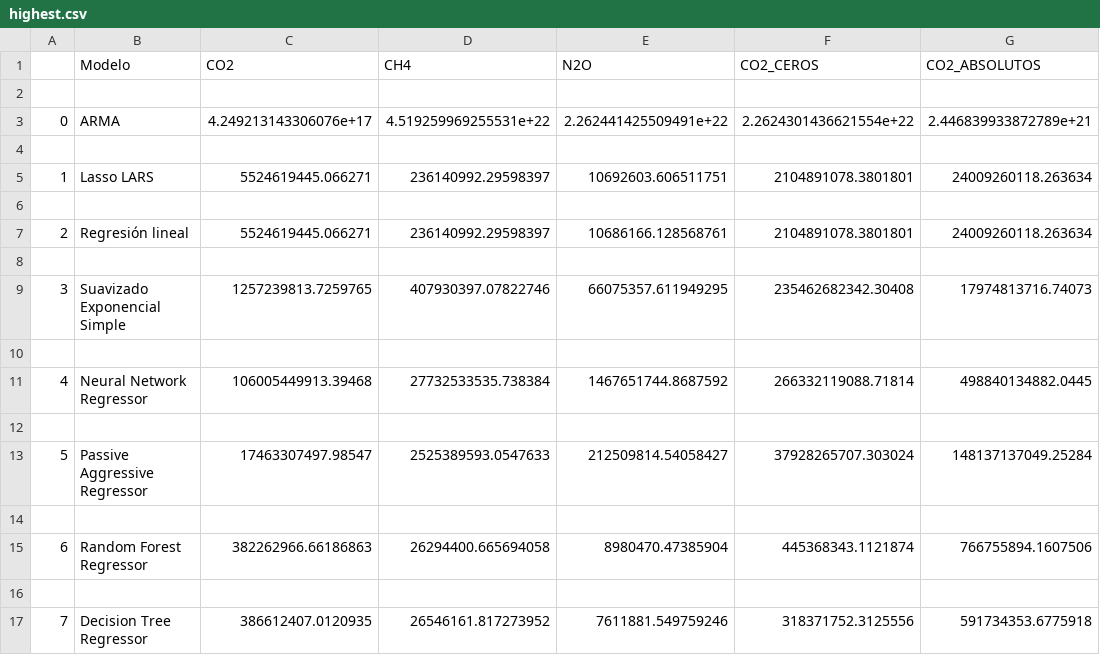
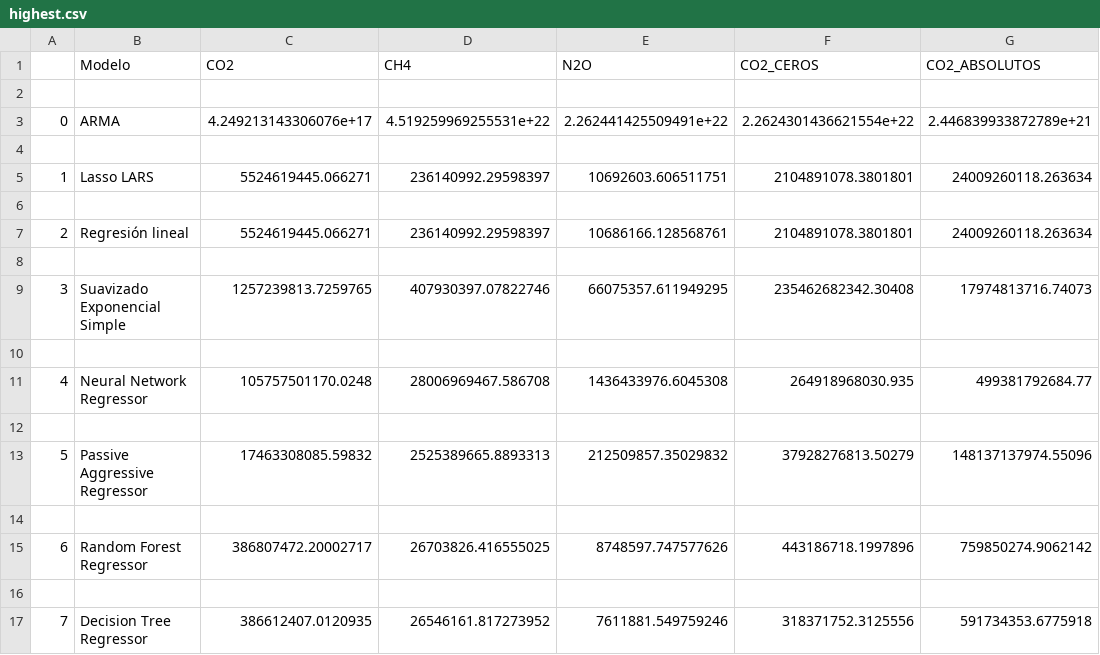
Before and after one commit to DanielFL0/ghg-emissions, a CSV file: highest.csv, drawn as a sheet.

```diff
--- a/highest.csv
+++ b/highest.csv
@@ -10,7 +10,7 @@
 
-4,Neural Network Regressor,106005449913.39468,27732533535.738384,1467651744.8687592,266332119088.71814,498840134882.0445
+4,Neural Network Regressor,105757501170.0248,28006969467.586708,1436433976.6045308,264918968030.935,499381792684.77
 
-5,Passive Aggressive Regressor,17463307497.98547,2525389593.0547633,212509814.54058427,37928265707.303024,148137137049.25284
+5,Passive Aggressive Regressor,17463308085.59832,2525389665.8893313,212509857.35029832,37928276813.50279,148137137974.55096
 
-6,Random Forest Regressor,382262966.66186863,26294400.665694058,8980470.47385904,445368343.1121874,766755894.1607506
+6,Random Forest Regressor,386807472.20002717,26703826.416555025,8748597.747577626,443186718.1997896,759850274.9062142
 
```
Also changed, not shown: average.csv, lowest.csv, 1 other file.
